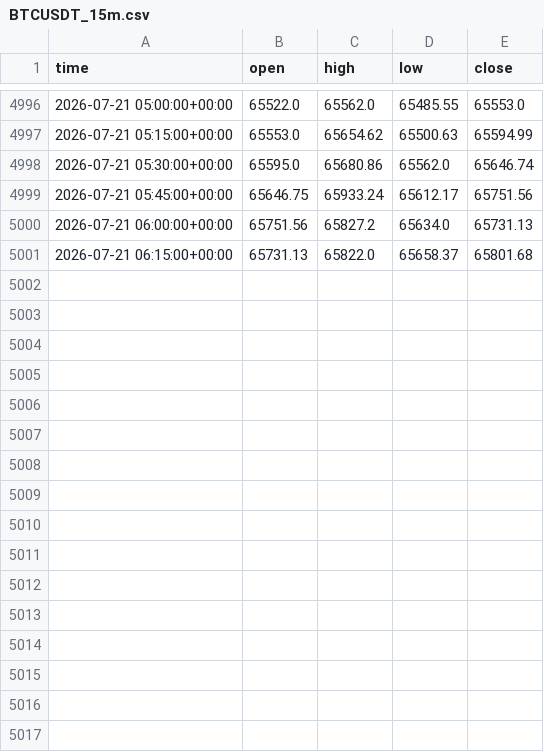
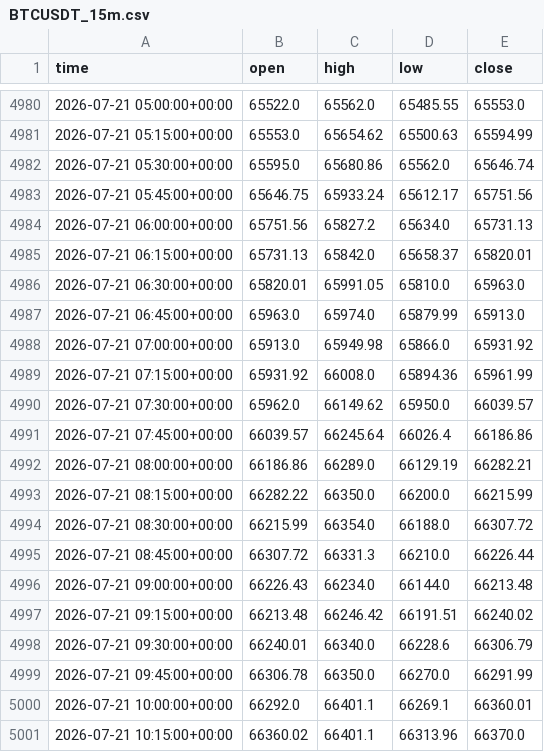
Before and after one commit to anothermario/bota, a CSV file: data/BTCUSDT_15m.csv, drawn as a sheet; only a part is shown, gaps mark what is left out; the diff covers the shown part only.

```diff
--- a/data/BTCUSDT_15m.csv
+++ b/data/BTCUSDT_15m.csv
@@ -5000,2 +4984,18 @@ time,open,high,low,close
 2026-07-21 06:00:00+00:00,65751.56,65827.2,65634.0,65731.13
-2026-07-21 06:15:00+00:00,65731.13,65822.0,65658.37,65801.68
+2026-07-21 06:15:00+00:00,65731.13,65842.0,65658.37,65820.01
+2026-07-21 06:30:00+00:00,65820.01,65991.05,65810.0,65963.0
+2026-07-21 06:45:00+00:00,65963.0,65974.0,65879.99,65913.0
+2026-07-21 07:00:00+00:00,65913.0,65949.98,65866.0,65931.92
+2026-07-21 07:15:00+00:00,65931.92,66008.0,65894.36,65961.99
+2026-07-21 07:30:00+00:00,65962.0,66149.62,65950.0,66039.57
+2026-07-21 07:45:00+00:00,66039.57,66245.64,66026.4,66186.86
+2026-07-21 08:00:00+00:00,66186.86,66289.0,66129.19,66282.21
+2026-07-21 08:15:00+00:00,66282.22,66350.0,66200.0,66215.99
+2026-07-21 08:30:00+00:00,66215.99,66354.0,66188.0,66307.72
+2026-07-21 08:45:00+00:00,66307.72,66331.3,66210.0,66226.44
+2026-07-21 09:00:00+00:00,66226.43,66234.0,66144.0,66213.48
+2026-07-21 09:15:00+00:00,66213.48,66246.42,66191.51,66240.02
+2026-07-21 09:30:00+00:00,66240.01,66340.0,66228.6,66306.79
+2026-07-21 09:45:00+00:00,66306.78,66350.0,66270.0,66291.99
+2026-07-21 10:00:00+00:00,66292.0,66401.1,66269.1,66360.01
+2026-07-21 10:15:00+00:00,66360.02,66401.1,66313.96,66370.0
```
Also changed, not shown: 16 removed rows elsewhere in this file, data/ETCUSDT_15m.csv, data/ETHUSDT_15m.csv, 10 other files.
